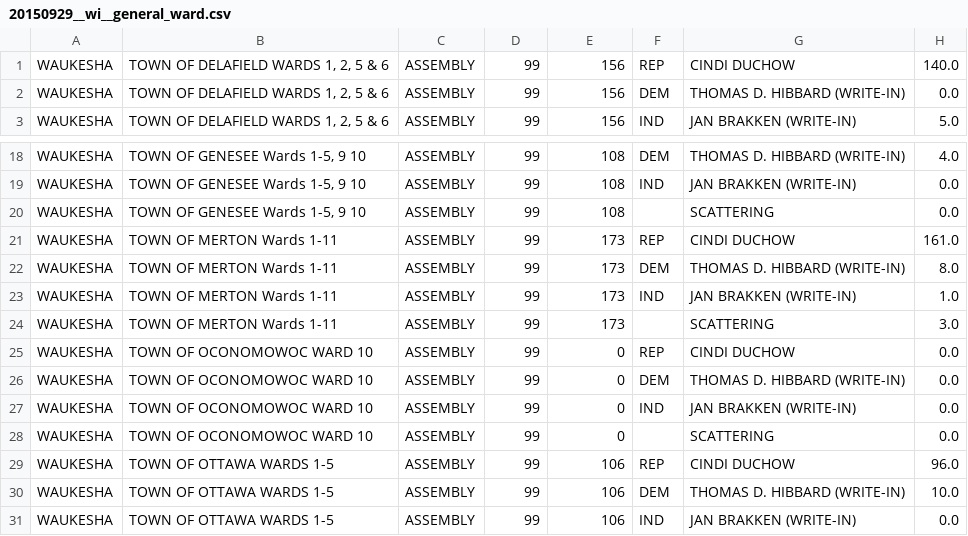
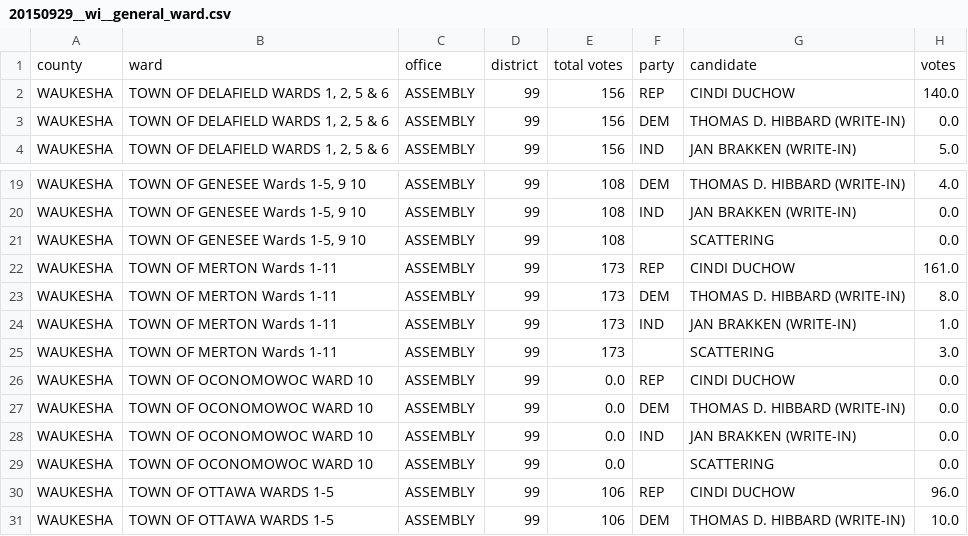
Before and after one commit to openelections/openelections-data-wi, a CSV file: 2015/20150929__wi__general_ward.csv, drawn as a sheet; only a part is shown, gaps mark what is left out; the shorter side is filled out with more unchanged rows.

```diff
--- a/2015/20150929__wi__general_ward.csv
+++ b/2015/20150929__wi__general_ward.csv
@@ -1 +1,2 @@
+county,ward,office,district,total votes,party,candidate,votes
 WAUKESHA,"TOWN OF DELAFIELD WARDS 1, 2, 5 & 6",ASSEMBLY,99,156,REP,CINDI DUCHOW,140.0
@@ -24,6 +25,6 @@ WAUKESHA,TOWN OF MERTON Wards 1-11,ASSEMBLY,99,173,IND,JAN BRAKKEN (WRITE-IN),1.
 WAUKESHA,TOWN OF MERTON Wards 1-11,ASSEMBLY,99,173,,SCATTERING,3.0
-WAUKESHA,TOWN OF OCONOMOWOC WARD 10,ASSEMBLY,99,0,REP,CINDI DUCHOW,0.0
-WAUKESHA,TOWN OF OCONOMOWOC WARD 10,ASSEMBLY,99,0,DEM,THOMAS D. HIBBARD (WRITE-IN),0.0
-WAUKESHA,TOWN OF OCONOMOWOC WARD 10,ASSEMBLY,99,0,IND,JAN BRAKKEN (WRITE-IN),0.0
-WAUKESHA,TOWN OF OCONOMOWOC WARD 10,ASSEMBLY,99,0,,SCATTERING,0.0
+WAUKESHA,TOWN OF OCONOMOWOC WARD 10,ASSEMBLY,99,0.0,REP,CINDI DUCHOW,0.0
+WAUKESHA,TOWN OF OCONOMOWOC WARD 10,ASSEMBLY,99,0.0,DEM,THOMAS D. HIBBARD (WRITE-IN),0.0
+WAUKESHA,TOWN OF OCONOMOWOC WARD 10,ASSEMBLY,99,0.0,IND,JAN BRAKKEN (WRITE-IN),0.0
+WAUKESHA,TOWN OF OCONOMOWOC WARD 10,ASSEMBLY,99,0.0,,SCATTERING,0.0
 WAUKESHA,TOWN OF OTTAWA WARDS 1-5,ASSEMBLY,99,106,REP,CINDI DUCHOW,96.0
```
Also changed, not shown: 2015/20150623__wi__primary_ward.csv, 2015/20150721__wi__general_ward.csv.
